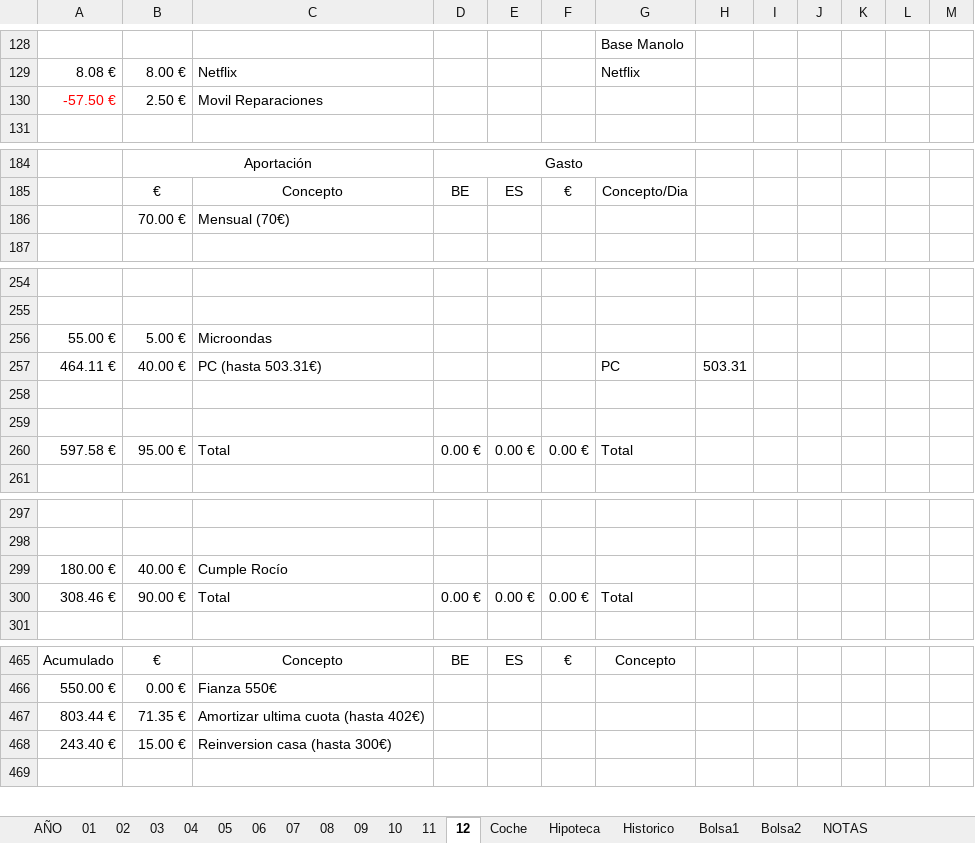
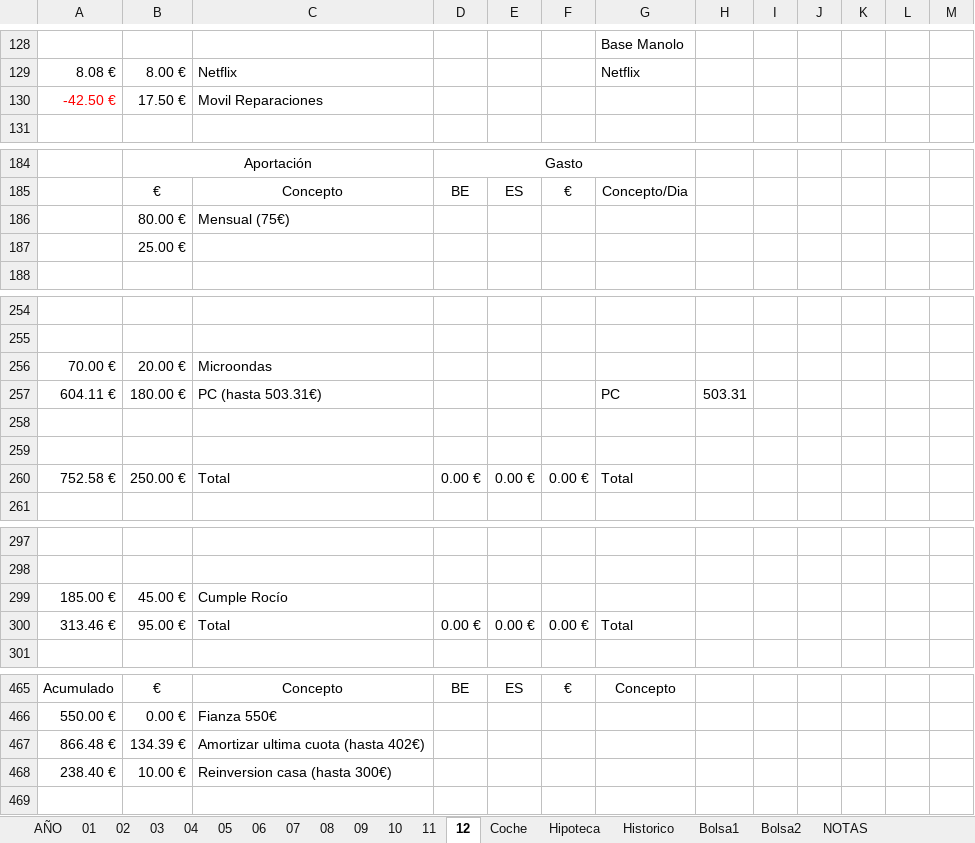
Before and after one commit to mrojassuarez/MRS_Manager, an Excel workbook: 2019/2019.xlsx, sheet 12, drawn as a sheet; only a part is shown, gaps mark what is left out; values as stored, in another font and other column widths than the file's, no borders; removed rows and columns are numbered as before the commit, all else as after; the diff covers the shown part only; the diff names each change by its address in the sheet, - before the commit and + after, or states it on an @@ line.

```diff
--- a/2019/2019.xlsx (sheet 12)
+++ b/2019/2019.xlsx (sheet 12)
-row 130: -57.50 € | 2.50 € | Movil Reparaciones
+row 130: -42.50 € | 17.50 € | Movil Reparaciones
-row 186:  | 70.00 € | Mensual (70€)
+row 186:  | 80.00 € | Mensual (75€)
+row 187:  | 25.00 €
-row 256: 55.00 € | 5.00 € | Microondas
+row 256: 70.00 € | 20.00 € | Microondas
-A257: 464.11 €
+A257: 604.11 €
-B257: 40.00 €
+B257: 180.00 €
-A260: 597.58 €
+A260: 752.58 €
-B260: 95.00 €
+B260: 250.00 €
-row 299: 180.00 € | 40.00 € | Cumple Rocío
+row 299: 185.00 € | 45.00 € | Cumple Rocío
-A300: 308.46 €
+A300: 313.46 €
-B300: 90.00 €
+B300: 95.00 €
-row 467: 803.44 € | 71.35 € | Amortizar ultima cuota (hasta 402€)
-row 468: 243.40 € | 15.00 € | Reinversion casa (hasta 300€)
+row 467: 866.48 € | 134.39 € | Amortizar ultima cuota (hasta 402€)
+row 468: 238.40 € | 10.00 € | Reinversion casa (hasta 300€)
```
Also changed, not shown: 2 added rows, 3 removed rows, 21 edited cells and cell formats elsewhere in this sheet, sheet AÑO, sheet Bolsa1, sheet 11, 1 other file.
